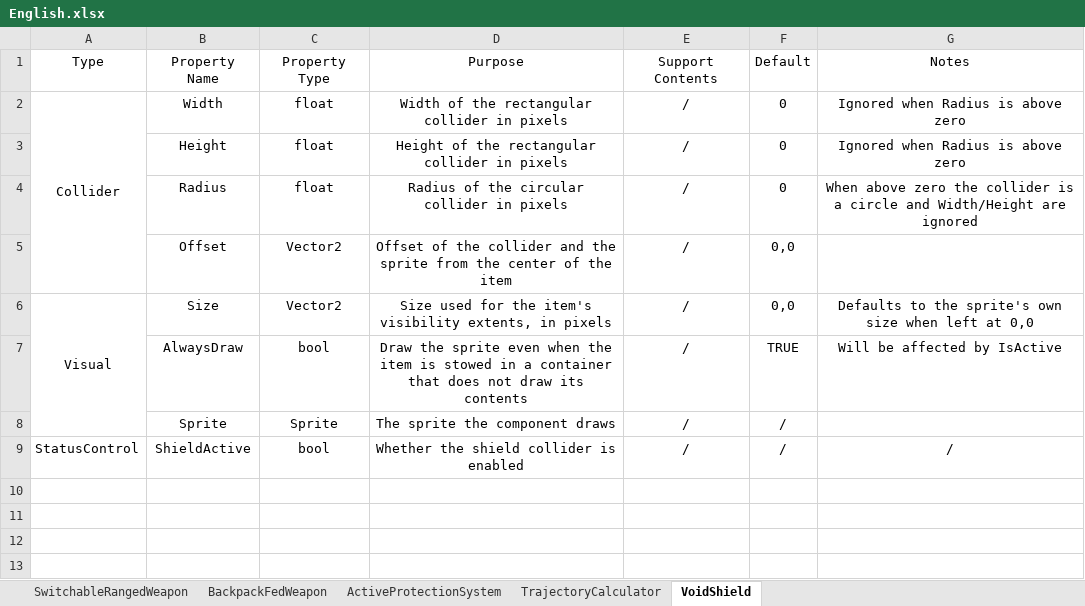
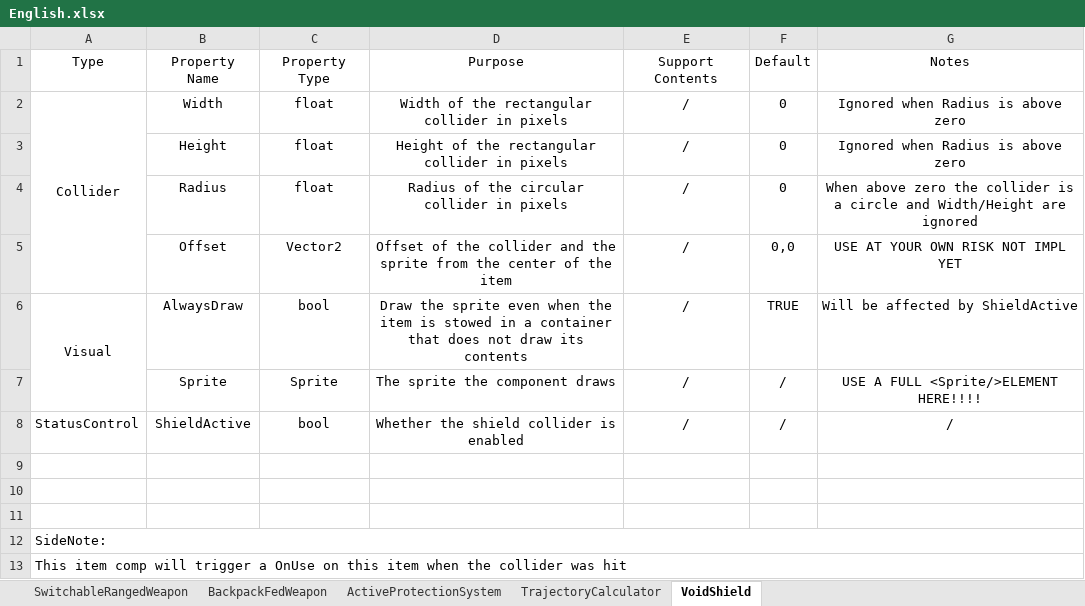
Before and after one commit to NotAlwaysTrue/Vanilla-Components-Expanded, an Excel workbook: English.xlsx, sheet VoidShield, drawn as a sheet; values as stored, in another font and other column widths than the file's, no borders; removed rows and columns are numbered as before the commit, all else as after; the diff names each change by its address in the sheet, - before the commit and + after, or states it on an @@ line.

Commit message:
V1.5.2
Removed Size Property from VoidShield
Fixed Patch not working for VoidShield
Sprite element using its own depth instead of item depth
Updated Doc

```diff
--- a/English.xlsx (sheet VoidShield)
+++ b/English.xlsx (sheet VoidShield)
-G5: (empty)
+G5: USE AT YOUR OWN RISK NOT IMPL YET
-row 6: Visual | Size | Vector2 | Size used for the item's visibility extents, in pixels | / | 0,0 | Defaults to the sprite's own size when left at 0,0
-A6: (empty)
+A6: Visual
+A6:A7 merged
-G6: Will be affected by IsActive
+G6: Will be affected by ShieldActive
-G7: (empty)
+G7: USE A FULL <Sprite/>ELEMENT HERE!!!!
+row 9: (empty)
+row 10: (empty)
+row 11: (empty)
+row 12: SideNote:
+row 13: This item comp will trigger a OnUse on this item when the collider was hit
```
Also changed, not shown: 11 other files.
